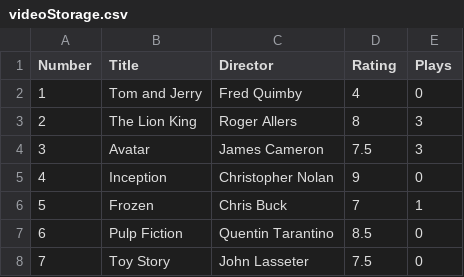
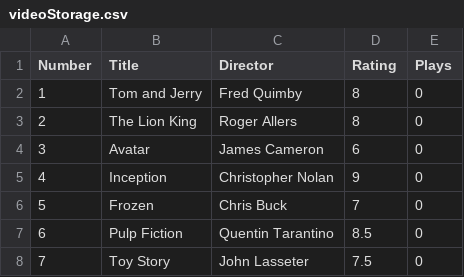
Before and after one commit to tnguyen-04/pyProjectByTkinter, a CSV file: videoStorage.csv, drawn as a sheet; only a part is shown.

```diff
--- a/videoStorage.csv
+++ b/videoStorage.csv
@@ -1,7 +1,7 @@
 Number,Title,Director,Rating,Plays
-1,Tom and Jerry,Fred Quimby,4,0
-2,The Lion King,Roger Allers,8,3
-3,Avatar,James Cameron,7.5,3
+1,Tom and Jerry,Fred Quimby,8,0
+2,The Lion King,Roger Allers,8,0
+3,Avatar,James Cameron,6,0
 4,Inception,Christopher Nolan,9,0
-5,Frozen,Chris Buck,7,1
+5,Frozen,Chris Buck,7,0
 6,Pulp Fiction,Quentin Tarantino,8.5,0
```
Also changed, not shown: 3 other files.
